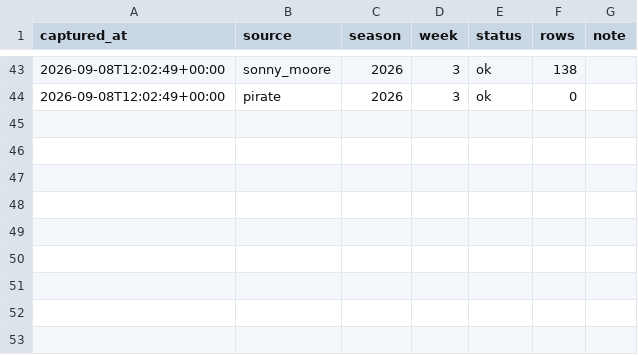
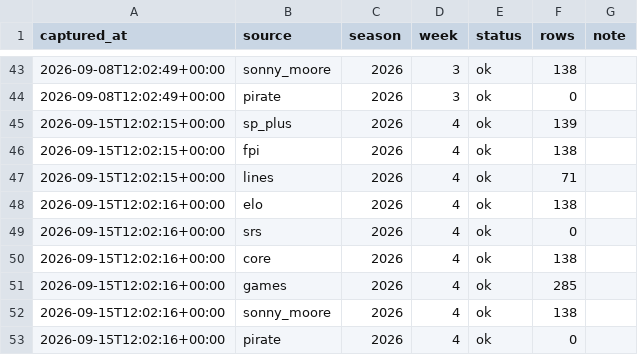
Before and after one commit to Boudlaw/cfb-model, a CSV file: archive/manifest.csv, drawn as a sheet; only a part is shown, gaps mark what is left out; the diff names each change by its address in the sheet, - before the commit and + after, or states it on an @@ line.

```diff
--- a/archive/manifest.csv
+++ b/archive/manifest.csv
+row 45: 2026-09-15T12:02:15+00:00 | sp_plus | 2026 | 4 | ok | 139
+row 46: 2026-09-15T12:02:15+00:00 | fpi | 2026 | 4 | ok | 138
+row 47: 2026-09-15T12:02:15+00:00 | lines | 2026 | 4 | ok | 71
+row 48: 2026-09-15T12:02:16+00:00 | elo | 2026 | 4 | ok | 138
+row 49: 2026-09-15T12:02:16+00:00 | srs | 2026 | 4 | ok | 0
+row 50: 2026-09-15T12:02:16+00:00 | core | 2026 | 4 | ok | 138
+row 51: 2026-09-15T12:02:16+00:00 | games | 2026 | 4 | ok | 285
+row 52: 2026-09-15T12:02:16+00:00 | sonny_moore | 2026 | 4 | ok | 138
+row 53: 2026-09-15T12:02:16+00:00 | pirate | 2026 | 4 | ok | 0
```
Also changed, not shown: 17 other files.
